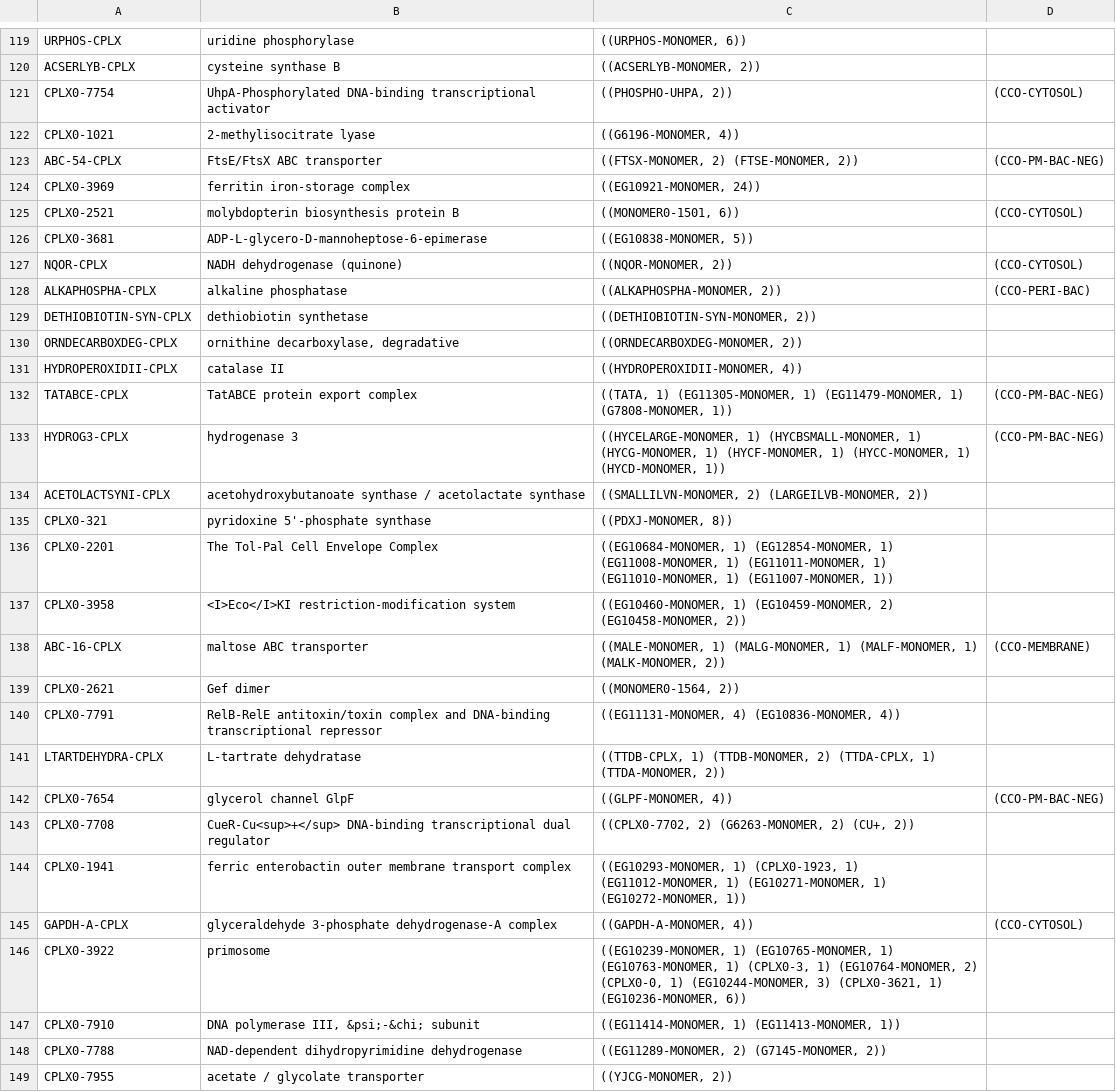
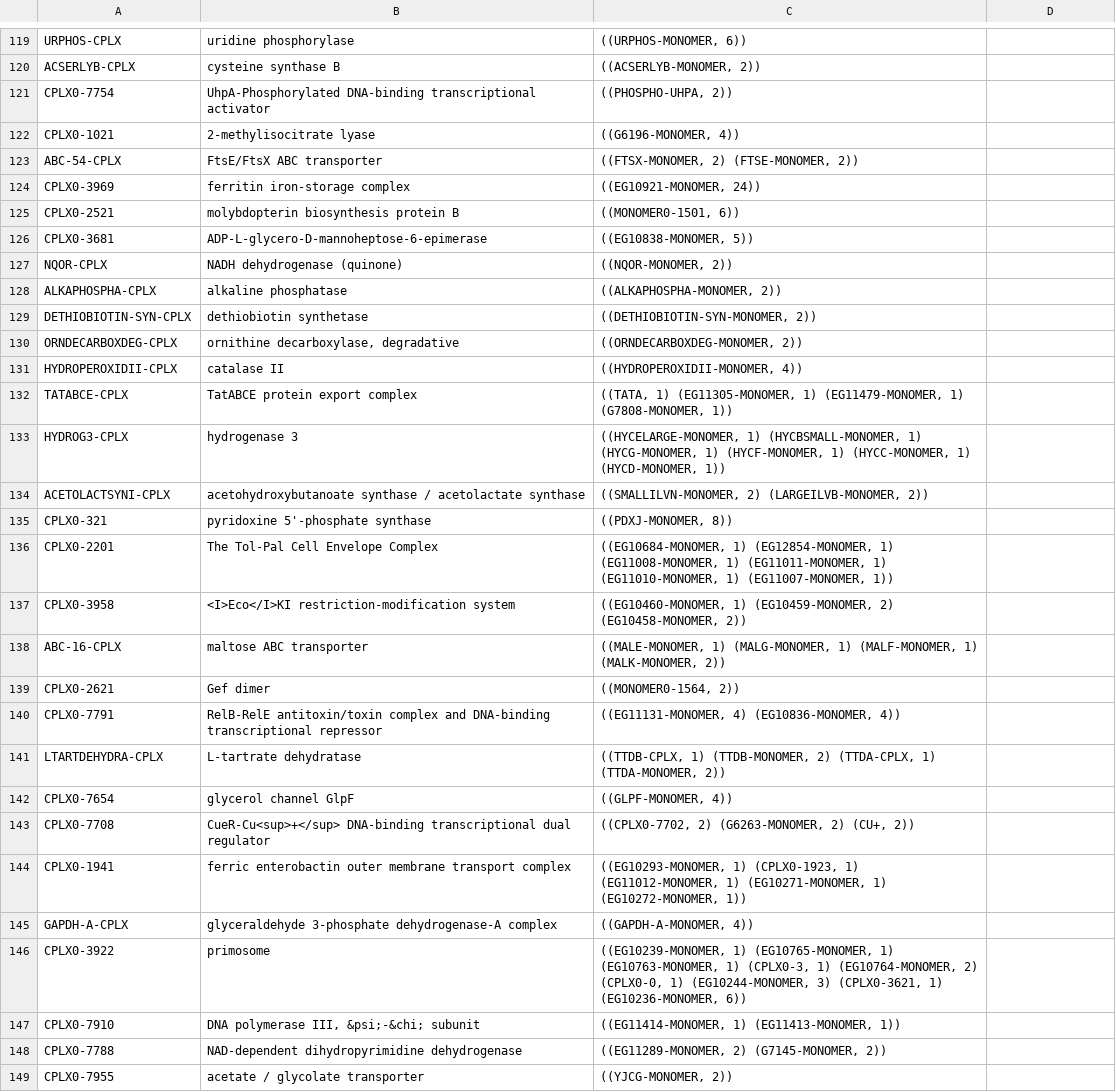
Before and after one commit to CovertLab/WholeCellEcoliRelease, a CSV file: data/raw/Ecocyc_protein_complexes.csv, drawn as a sheet; only a part is shown, gaps mark what is left out; the diff covers the shown part only.

Commit message:
Removed locations

```diff
--- a/data/raw/Ecocyc_protein_complexes.csv
+++ b/data/raw/Ecocyc_protein_complexes.csv
@@ -121 +121 @@ ACSERLYB-CPLX	cysteine synthase B	((ACSERLYB-MONOMER, 2))
-CPLX0-7754	UhpA-Phosphorylated DNA-binding transcriptional activator	((PHOSPHO-UHPA, 2))	(CCO-CYTOSOL)
+CPLX0-7754	UhpA-Phosphorylated DNA-binding transcriptional activator	((PHOSPHO-UHPA, 2))
@@ -123 +123 @@ CPLX0-1021	2-methylisocitrate lyase	((G6196-MONOMER, 4))
-ABC-54-CPLX	FtsE/FtsX ABC transporter	((FTSX-MONOMER, 2) (FTSE-MONOMER, 2))	(CCO-PM-BAC-NEG)
+ABC-54-CPLX	FtsE/FtsX ABC transporter	((FTSX-MONOMER, 2) (FTSE-MONOMER, 2))
@@ -125 +125 @@ CPLX0-3969	ferritin iron-storage complex	((EG10921-MONOMER, 24))
-CPLX0-2521	molybdopterin biosynthesis protein B	((MONOMER0-1501, 6))	(CCO-CYTOSOL)
+CPLX0-2521	molybdopterin biosynthesis protein B	((MONOMER0-1501, 6))
@@ -127,2 +127,2 @@ CPLX0-3681	ADP-L-glycero-D-mannoheptose-6-epimerase	((EG10838-MONOMER, 5))
-NQOR-CPLX	NADH dehydrogenase (quinone)	((NQOR-MONOMER, 2))	(CCO-CYTOSOL)
-ALKAPHOSPHA-CPLX	alkaline phosphatase	((ALKAPHOSPHA-MONOMER, 2))	(CCO-PERI-BAC)
+NQOR-CPLX	NADH dehydrogenase (quinone)	((NQOR-MONOMER, 2))
+ALKAPHOSPHA-CPLX	alkaline phosphatase	((ALKAPHOSPHA-MONOMER, 2))
@@ -132,2 +132,2 @@ HYDROPEROXIDII-CPLX	catalase II	((HYDROPEROXIDII-MONOMER, 4))
-TATABCE-CPLX	TatABCE protein export complex	((TATA, 1) (EG11305-MONOMER, 1) (EG11479-MONOMER, 1) (G7808-MONOMER, 1))	(CCO-PM-BAC-NEG)
-HYDROG3-CPLX	hydrogenase 3	((HYCELARGE-MONOMER, 1) (HYCBSMALL-MONOMER, 1) (HYCG-MONOMER, 1) (HYCF-MONOMER, 1) (HYCC-MONOMER, 1) (HYCD-MONOMER, 1))	(CCO-PM-BAC-NEG)
+TATABCE-CPLX	TatABCE protein export complex	((TATA, 1) (EG11305-MONOMER, 1) (EG11479-MONOMER, 1) (G7808-MONOMER, 1))
+HYDROG3-CPLX	hydrogenase 3	((HYCELARGE-MONOMER, 1) (HYCBSMALL-MONOMER, 1) (HYCG-MONOMER, 1) (HYCF-MONOMER, 1) (HYCC-MONOMER, 1) (HYCD-MONOMER, 1))
@@ -138 +138 @@ CPLX0-3958	<I>Eco</I>KI restriction-modification system	((EG10460-MONOMER, 1) (E
-ABC-16-CPLX	maltose ABC transporter	((MALE-MONOMER, 1) (MALG-MONOMER, 1) (MALF-MONOMER, 1) (MALK-MONOMER, 2))	(CCO-MEMBRANE)
+ABC-16-CPLX	maltose ABC transporter	((MALE-MONOMER, 1) (MALG-MONOMER, 1) (MALF-MONOMER, 1) (MALK-MONOMER, 2))
@@ -142 +142 @@ LTARTDEHYDRA-CPLX	L-tartrate dehydratase	((TTDB-CPLX, 1) (TTDB-MONOMER, 2) (TTDA
-CPLX0-7654	glycerol channel GlpF	((GLPF-MONOMER, 4))	(CCO-PM-BAC-NEG)
+CPLX0-7654	glycerol channel GlpF	((GLPF-MONOMER, 4))
@@ -145 +145 @@ CPLX0-1941	ferric enterobactin outer membrane transport complex	((EG10293-MONOME
-GAPDH-A-CPLX	glyceraldehyde 3-phosphate dehydrogenase-A complex	((GAPDH-A-MONOMER, 4))	(CCO-CYTOSOL)
+GAPDH-A-CPLX	glyceraldehyde 3-phosphate dehydrogenase-A complex	((GAPDH-A-MONOMER, 4))
```
Also changed, not shown: 142 edited cells elsewhere in this file.
